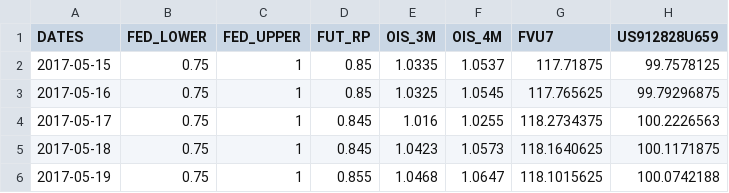
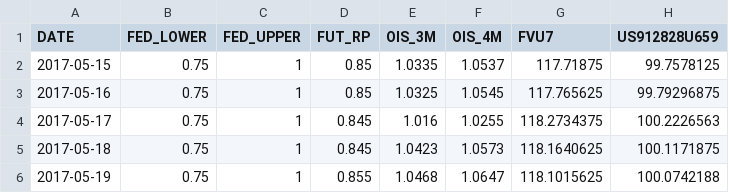
Before and after one commit to solavrov/fval, a CSV file: fval_data/market.csv, drawn as a sheet; only a part is shown; the diff names each change by its address in the sheet, - before the commit and + after, or states it on an @@ line.

Commit message:
market.csv

```diff
--- a/fval_data/market.csv
+++ b/fval_data/market.csv
-A1: DATES
+A1: DATE
```
